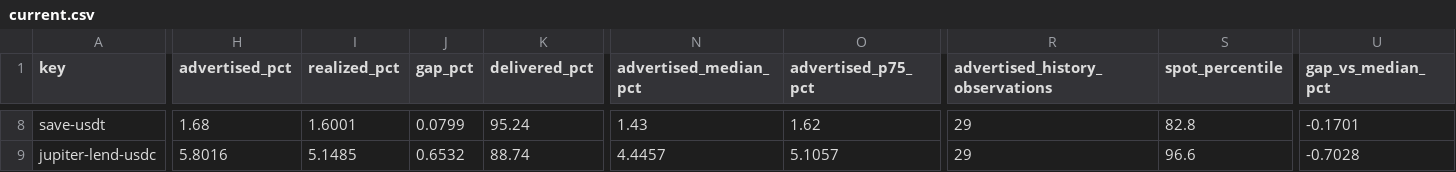
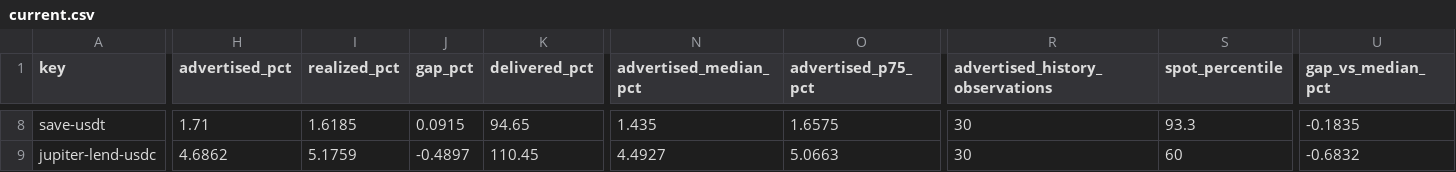
Before and after one commit to kerne-protocol/solhonesty, a CSV file: out/current.csv, drawn as a sheet; only a part is shown, gaps mark what is left out; the diff covers the shown part only; the diff names each change by its address in the sheet, - before the commit and + after, or states it on an @@ line.

```diff
--- a/out/current.csv
+++ b/out/current.csv
-H8 (advertised_pct): 1.68
+H8 (advertised_pct): 1.71
-I8 (realized_pct): 1.6001
+I8 (realized_pct): 1.6185
-J8 (gap_pct): 0.0799
+J8 (gap_pct): 0.0915
-K8 (delivered_pct): 95.24
+K8 (delivered_pct): 94.65
-N8 (advertised_median_pct): 1.43
+N8 (advertised_median_pct): 1.435
-O8 (advertised_p75_pct): 1.62
+O8 (advertised_p75_pct): 1.6575
-R8:R9 (advertised_history_observations): 29
+R8:R9 (advertised_history_observations): 30
-S8 (spot_percentile): 82.8
+S8 (spot_percentile): 93.3
-U8 (gap_vs_median_pct): -0.1701
+U8 (gap_vs_median_pct): -0.1835
-H9 (advertised_pct): 5.8016
+H9 (advertised_pct): 4.6862
-I9 (realized_pct): 5.1485
+I9 (realized_pct): 5.1759
-J9 (gap_pct): 0.6532
+J9 (gap_pct): -0.4897
-K9 (delivered_pct): 88.74
+K9 (delivered_pct): 110.45
-N9 (advertised_median_pct): 4.4457
+N9 (advertised_median_pct): 4.4927
-O9 (advertised_p75_pct): 5.1057
+O9 (advertised_p75_pct): 5.0663
-S9 (spot_percentile): 96.6
+S9 (spot_percentile): 60
-U9 (gap_vs_median_pct): -0.7028
+U9 (gap_vs_median_pct): -0.6832
```
Also changed, not shown: 175 edited cells elsewhere in this file, 3 other files.
